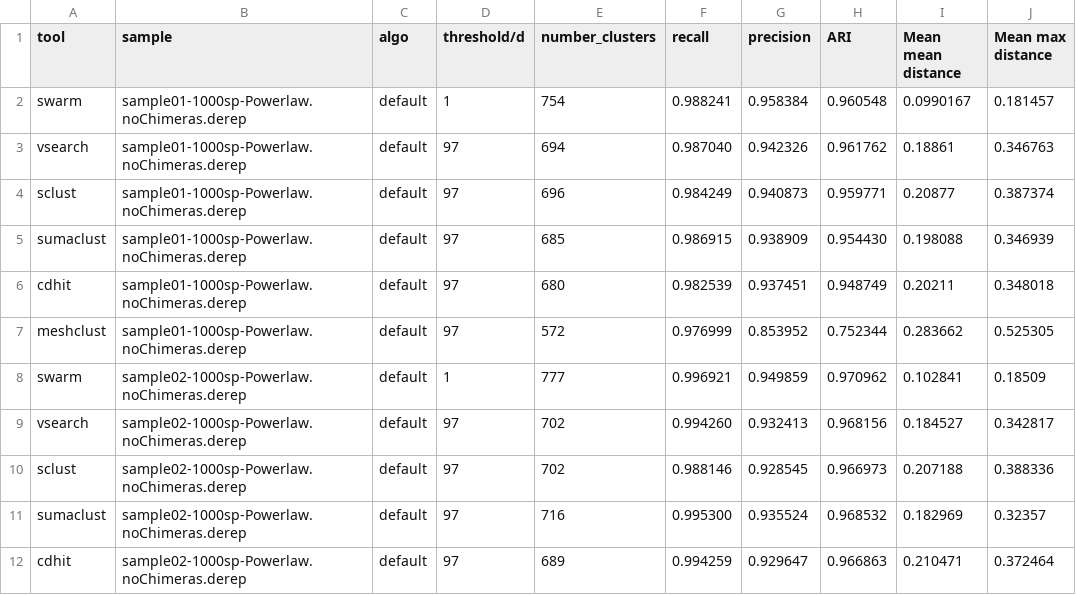
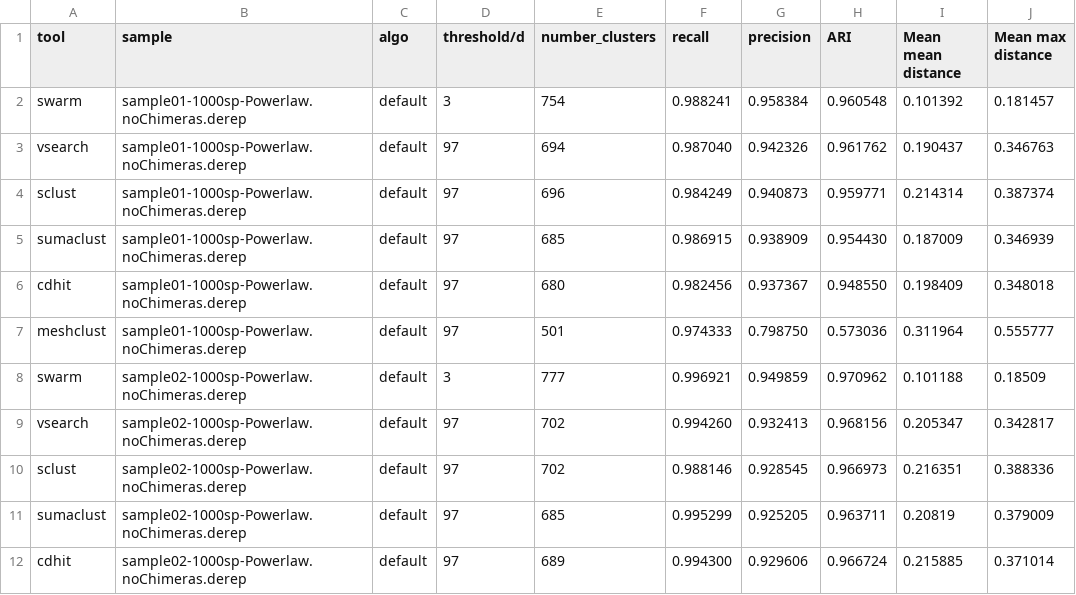
Before and after one commit to meb-team/clusteringEval, a TSV file: clusteringEval_RESULTS/tools_comparison/all_samples-1000sp-Powerlaw.noChimeras.derep.nosingle.eval.tsv, drawn as a sheet; only a part is shown; the diff covers the shown part only.

```diff
--- a/clusteringEval_RESULTS/tools_comparison/all_samples-1000sp-Powerlaw.noChimeras.derep.nosingle.eval.tsv
+++ b/clusteringEval_RESULTS/tools_comparison/all_samples-1000sp-Powerlaw.noChimeras.derep.nosingle.eval.tsv
@@ -1,12 +1,12 @@
 tool	sample	algo	threshold/d	number_clusters	recall	precision	ARI	Mean mean distance	Mean max distance
-swarm	sample01-1000sp-Powerlaw.noChimeras.derep	default	1	754	0.988241	0.958384	0.960548	0.0990167	0.181457
-vsearch	sample01-1000sp-Powerlaw.noChimeras.derep	default	97	694	0.987040	0.942326	0.961762	0.18861	0.346763
-sclust	sample01-1000sp-Powerlaw.noChimeras.derep	default	97	696	0.984249	0.940873	0.959771	0.20877	0.387374
-sumaclust	sample01-1000sp-Powerlaw.noChimeras.derep	default	97	685	0.986915	0.938909	0.954430	0.198088	0.346939
-cdhit	sample01-1000sp-Powerlaw.noChimeras.derep	default	97	680	0.982539	0.937451	0.948749	0.20211	0.348018
-meshclust	sample01-1000sp-Powerlaw.noChimeras.derep	default	97	572	0.976999	0.853952	0.752344	0.283662	0.525305
-swarm	sample02-1000sp-Powerlaw.noChimeras.derep	default	1	777	0.996921	0.949859	0.970962	0.102841	0.18509
-vsearch	sample02-1000sp-Powerlaw.noChimeras.derep	default	97	702	0.994260	0.932413	0.968156	0.184527	0.342817
-sclust	sample02-1000sp-Powerlaw.noChimeras.derep	default	97	702	0.988146	0.928545	0.966973	0.207188	0.388336
-sumaclust	sample02-1000sp-Powerlaw.noChimeras.derep	default	97	716	0.995300	0.935524	0.968532	0.182969	0.32357
-cdhit	sample02-1000sp-Powerlaw.noChimeras.derep	default	97	689	0.994259	0.929647	0.966863	0.210471	0.372464
+swarm	sample01-1000sp-Powerlaw.noChimeras.derep	default	3	754	0.988241	0.958384	0.960548	0.101392	0.181457
+vsearch	sample01-1000sp-Powerlaw.noChimeras.derep	default	97	694	0.987040	0.942326	0.961762	0.190437	0.346763
+sclust	sample01-1000sp-Powerlaw.noChimeras.derep	default	97	696	0.984249	0.940873	0.959771	0.214314	0.387374
+sumaclust	sample01-1000sp-Powerlaw.noChimeras.derep	default	97	685	0.986915	0.938909	0.954430	0.187009	0.346939
+cdhit	sample01-1000sp-Powerlaw.noChimeras.derep	default	97	680	0.982456	0.937367	0.948550	0.198409	0.348018
+meshclust	sample01-1000sp-Powerlaw.noChimeras.derep	default	97	501	0.974333	0.798750	0.573036	0.311964	0.555777
+swarm	sample02-1000sp-Powerlaw.noChimeras.derep	default	3	777	0.996921	0.949859	0.970962	0.101188	0.18509
+vsearch	sample02-1000sp-Powerlaw.noChimeras.derep	default	97	702	0.994260	0.932413	0.968156	0.205347	0.342817
+sclust	sample02-1000sp-Powerlaw.noChimeras.derep	default	97	702	0.988146	0.928545	0.966973	0.216351	0.388336
+sumaclust	sample02-1000sp-Powerlaw.noChimeras.derep	default	97	685	0.995299	0.925205	0.963711	0.20819	0.379009
+cdhit	sample02-1000sp-Powerlaw.noChimeras.derep	default	97	689	0.994300	0.929606	0.966724	0.215885	0.371014
```
Also changed, not shown: 168 edited cells elsewhere in this file, clusteringEval_RESULTS/tools_comparison/all_samples-1000sp-Powerlaw.noChimeras.derep.005reads.eval.tsv, clusteringEval_RESULTS/tools_comparison/all_samples-1000sp-Powerlaw.noChimeras.derep.eval.tsv, 5 other files.
